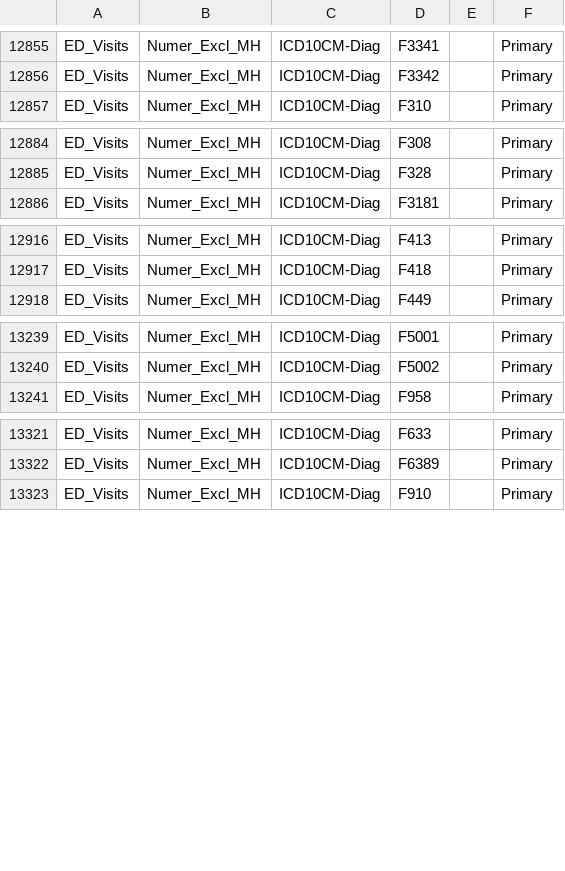
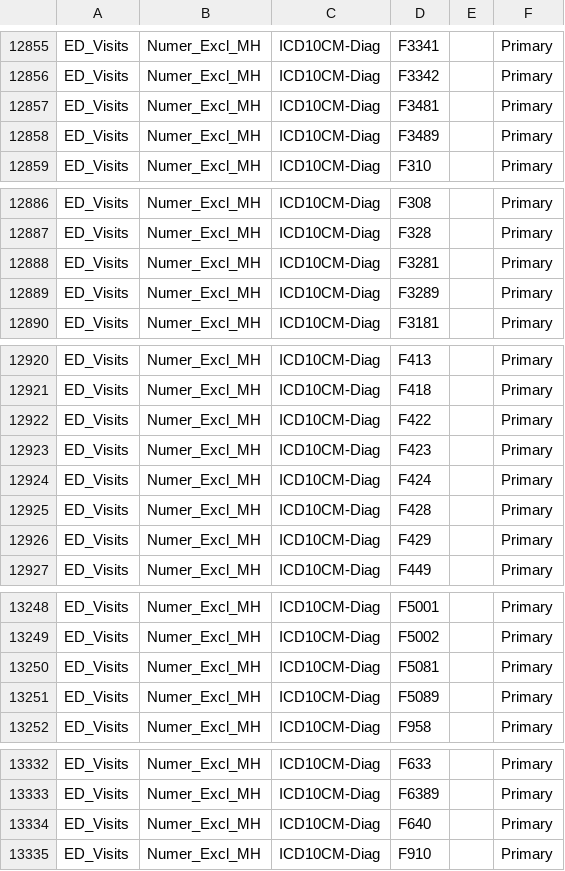
Before and after one commit to Milliman-PRM/oha-incentive-measures, a CSV file: references/_data/OHA_Codes.csv, drawn as a sheet; only a part is shown, gaps mark what is left out; the diff covers the shown part only.

Commit message:
Add Mental/Behavl Disorder Excl codes to ED_Visits

```diff
--- a/references/_data/OHA_Codes.csv
+++ b/references/_data/OHA_Codes.csv
@@ -12856,2 +12856,4 @@ ED_Visits,Numer_Excl_MH,ICD10CM-Diag,F3341,,Primary
 ED_Visits,Numer_Excl_MH,ICD10CM-Diag,F3342,,Primary
+ED_Visits,Numer_Excl_MH,ICD10CM-Diag,F3481,,Primary
+ED_Visits,Numer_Excl_MH,ICD10CM-Diag,F3489,,Primary
 ED_Visits,Numer_Excl_MH,ICD10CM-Diag,F310,,Primary
@@ -12885,2 +12887,4 @@ ED_Visits,Numer_Excl_MH,ICD10CM-Diag,F308,,Primary
 ED_Visits,Numer_Excl_MH,ICD10CM-Diag,F328,,Primary
+ED_Visits,Numer_Excl_MH,ICD10CM-Diag,F3281,,Primary
+ED_Visits,Numer_Excl_MH,ICD10CM-Diag,F3289,,Primary
 ED_Visits,Numer_Excl_MH,ICD10CM-Diag,F3181,,Primary
@@ -12917,2 +12921,7 @@ ED_Visits,Numer_Excl_MH,ICD10CM-Diag,F413,,Primary
 ED_Visits,Numer_Excl_MH,ICD10CM-Diag,F418,,Primary
+ED_Visits,Numer_Excl_MH,ICD10CM-Diag,F422,,Primary
+ED_Visits,Numer_Excl_MH,ICD10CM-Diag,F423,,Primary
+ED_Visits,Numer_Excl_MH,ICD10CM-Diag,F424,,Primary
+ED_Visits,Numer_Excl_MH,ICD10CM-Diag,F428,,Primary
+ED_Visits,Numer_Excl_MH,ICD10CM-Diag,F429,,Primary
 ED_Visits,Numer_Excl_MH,ICD10CM-Diag,F449,,Primary
@@ -13240,2 +13249,4 @@ ED_Visits,Numer_Excl_MH,ICD10CM-Diag,F5001,,Primary
 ED_Visits,Numer_Excl_MH,ICD10CM-Diag,F5002,,Primary
+ED_Visits,Numer_Excl_MH,ICD10CM-Diag,F5081,,Primary
+ED_Visits,Numer_Excl_MH,ICD10CM-Diag,F5089,,Primary
 ED_Visits,Numer_Excl_MH,ICD10CM-Diag,F958,,Primary
@@ -13322,2 +13333,3 @@ ED_Visits,Numer_Excl_MH,ICD10CM-Diag,F633,,Primary
 ED_Visits,Numer_Excl_MH,ICD10CM-Diag,F6389,,Primary
+ED_Visits,Numer_Excl_MH,ICD10CM-Diag,F640,,Primary
 ED_Visits,Numer_Excl_MH,ICD10CM-Diag,F910,,Primary
```
Also changed, not shown: 1 added row elsewhere in this file.
